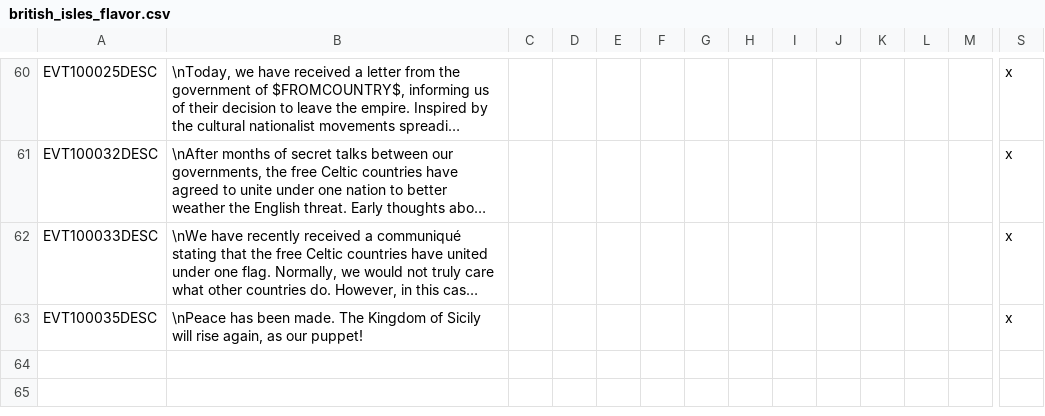
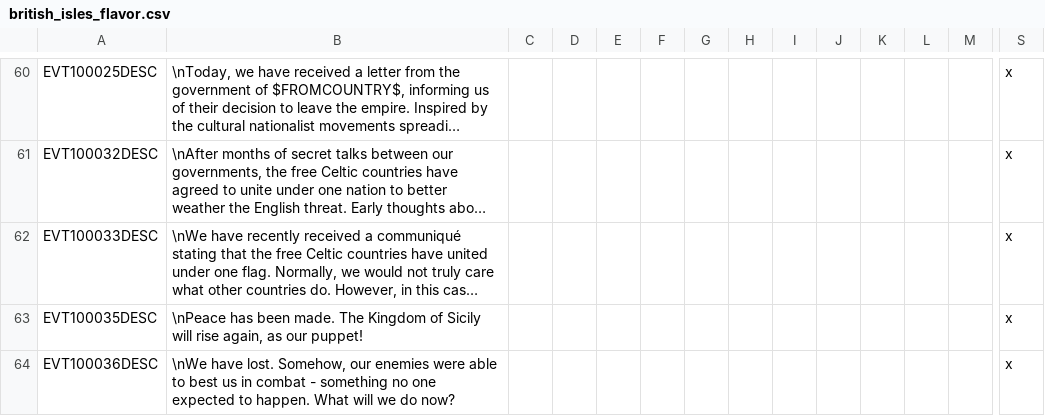
Before and after one commit to SirRunner/RSM, a CSV file: RSM/localisation/british_isles_flavor.csv, drawn as a sheet; only a part is shown, gaps mark what is left out; long unchanged cells end in …; rows hold the shown columns only; the diff names each change by its address in the sheet, - before the commit and + after, or states it on an @@ line.

```diff
--- a/RSM/localisation/british_isles_flavor.csv
+++ b/RSM/localisation/british_isles_flavor.csv
+row 64: EVT100036DESC | \nWe have lost. Somehow, our enemies were able to best us in combat - something no one expected to happen. What will we do now? |  |  |  |  |  |  |  |  |  |  |  | x
```
Also changed, not shown: 1 other file.
